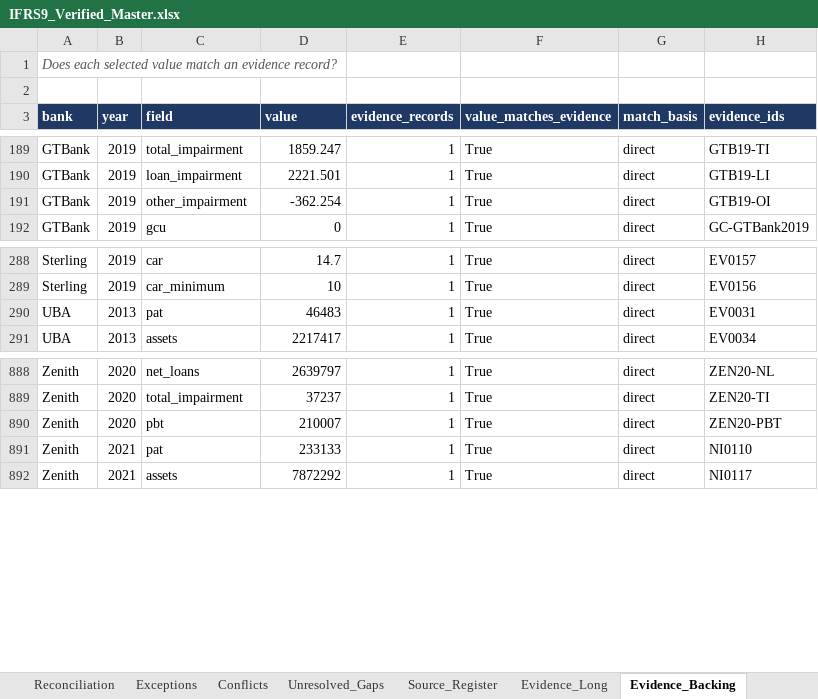
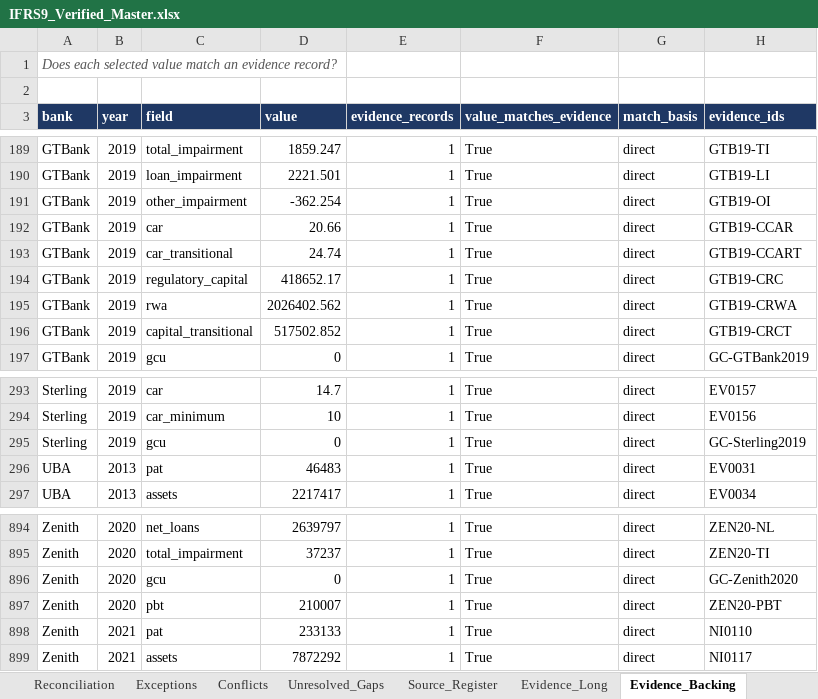
Before and after one commit to dukemawex/ifrs-ngx-agent, an Excel workbook: ifrs9/outputs/IFRS9_Verified_Master.xlsx, sheet Evidence_Backing, drawn as a sheet; only a part is shown, gaps mark what is left out; values as stored, in another font and other column widths than the file's, no borders; the diff names each change by its address in the sheet, - before the commit and + after, or states it on an @@ line.

```diff
--- a/ifrs9/outputs/IFRS9_Verified_Master.xlsx (sheet Evidence_Backing)
+++ b/ifrs9/outputs/IFRS9_Verified_Master.xlsx (sheet Evidence_Backing)
+row 192: GTBank | 2019 | car | 20.66 | 1 | True | direct | GTB19-CCAR
+row 193: GTBank | 2019 | car_transitional | 24.74 | 1 | True | direct | GTB19-CCART
+row 194: GTBank | 2019 | regulatory_capital | 418652.17 | 1 | True | direct | GTB19-CRC
+row 195: GTBank | 2019 | rwa | 2026402.562 | 1 | True | direct | GTB19-CRWA
+row 196: GTBank | 2019 | capital_transitional | 517502.852 | 1 | True | direct | GTB19-CRCT
+row 295: Sterling | 2019 | gcu | 0 | 1 | True | direct | GC-Sterling2019
+row 896: Zenith | 2020 | gcu | 0 | 1 | True | direct | GC-Zenith2020
```
Also changed, not shown: sheet Evidence_Long, sheet Missingness, sheet Change_Register, sheet Unresolved_Gaps, sheet Field_Coverage, sheet Progress, 6 more sheets, 19 other files.
